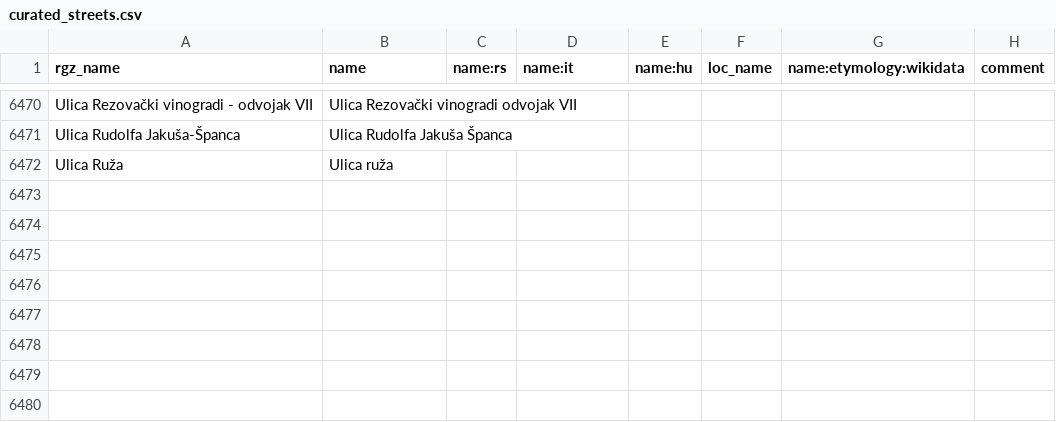
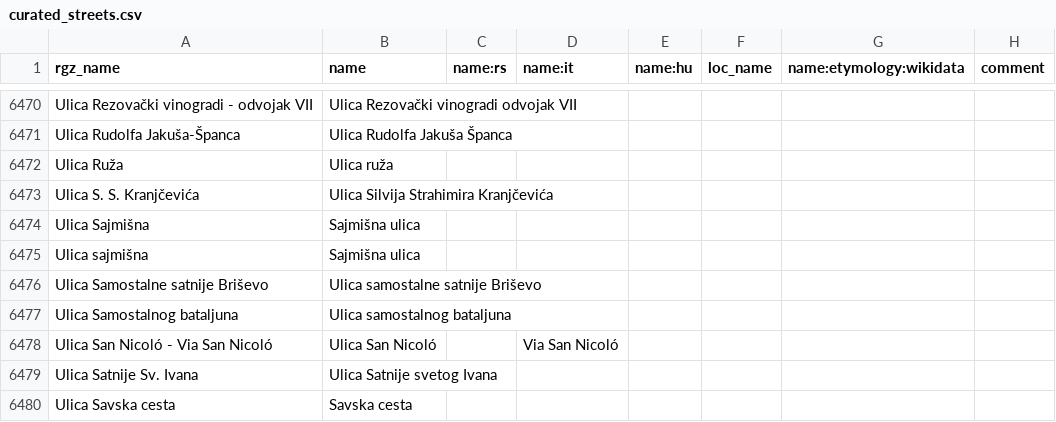
Before and after one commit to osm-hr/adresniregistar-ispravci, a CSV file: curated_streets.csv, drawn as a sheet; only a part is shown, gaps mark what is left out.

Commit message:
Ulica S

```diff
--- a/curated_streets.csv
+++ b/curated_streets.csv
@@ -6472 +6472,9 @@ Ulica Rudolfa Jakuša-Španca,Ulica Rudolfa Jakuša Španca,,,,,,
 Ulica Ruža,Ulica ruža,,,,,,
+Ulica S. S. Kranjčevića,Ulica Silvija Strahimira Kranjčevića,,,,,,
+Ulica Sajmišna,Sajmišna ulica,,,,,,
+Ulica sajmišna,Sajmišna ulica,,,,,,
+Ulica Samostalne satnije Briševo,Ulica samostalne satnije Briševo,,,,,,
+Ulica Samostalnog bataljuna,Ulica samostalnog bataljuna,,,,,,
+Ulica San Nicoló - Via San Nicoló,Ulica San Nicoló,,Via San Nicoló,,,,
+Ulica Satnije Sv. Ivana,Ulica Satnije svetog Ivana,,,,,,
+Ulica Savska cesta,Savska cesta,,,,,,
```
